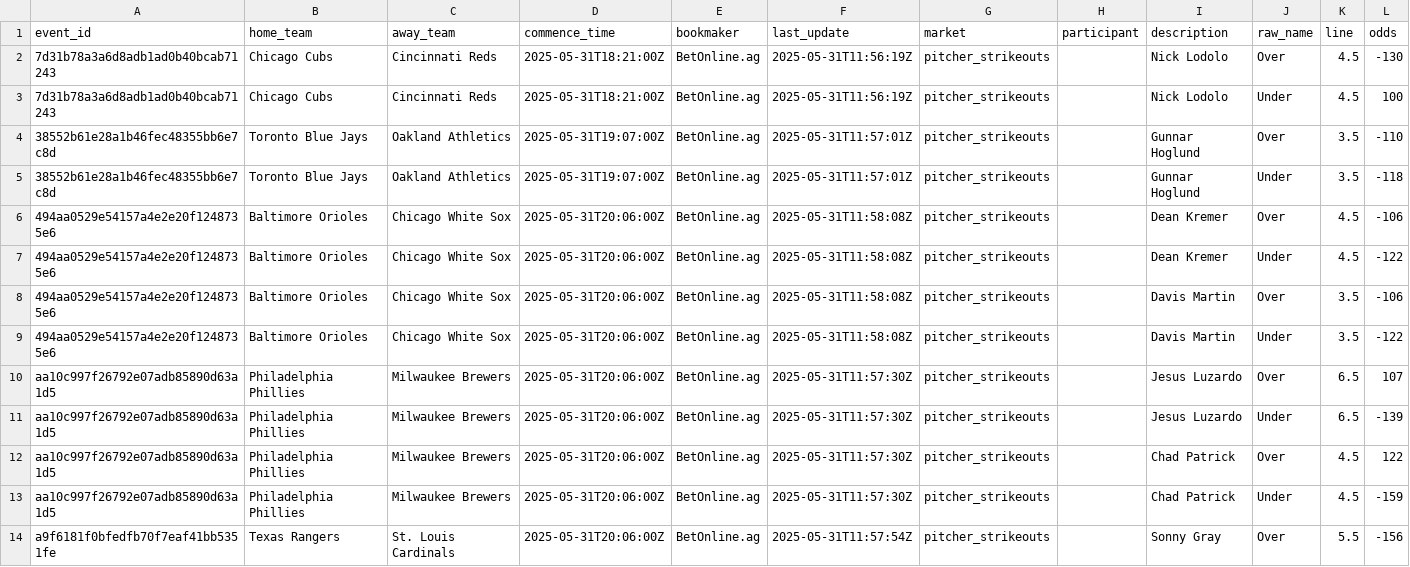
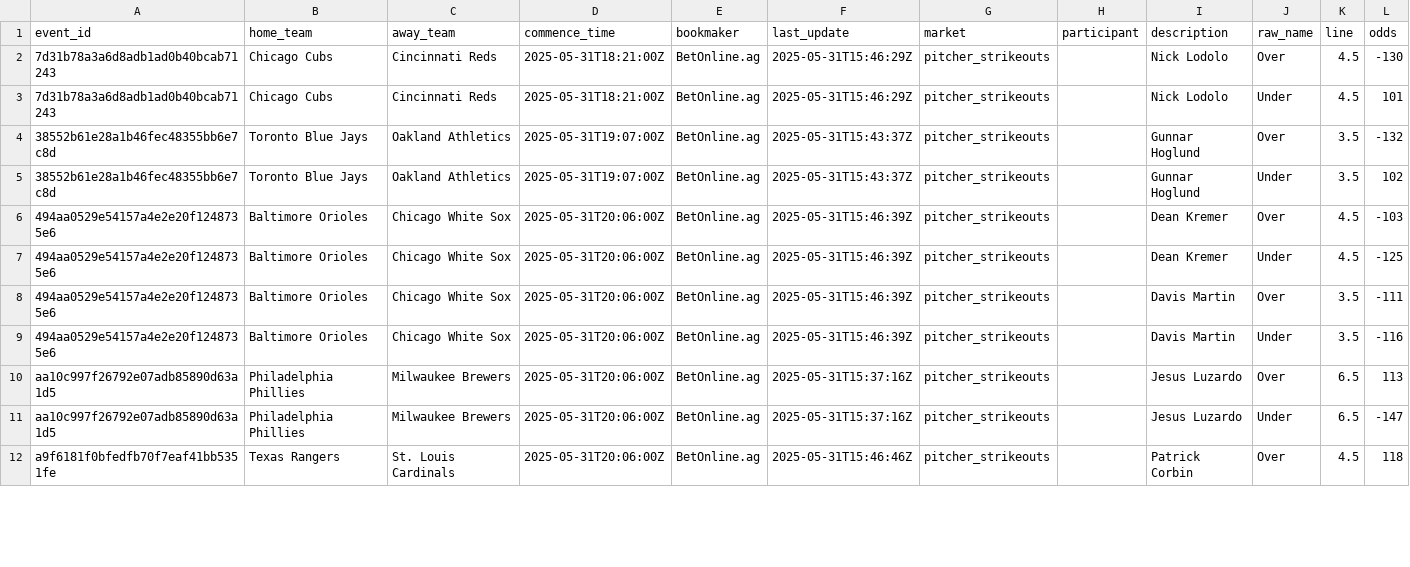
Before and after one commit to radgator13/odds-api-analyze, a CSV file: data/betonline_pitcher_props.csv, drawn as a sheet; only a part is shown; the diff covers the shown part only.

```diff
--- a/data/betonline_pitcher_props.csv
+++ b/data/betonline_pitcher_props.csv
@@ -1,14 +1,12 @@
 event_id,home_team,away_team,commence_time,bookmaker,last_update,market,participant,description,raw_name,line,odds
-7d31b78a3a6d8adb1ad0b40bcab71243,Chicago Cubs,Cincinnati Reds,2025-05-31T18:21:00Z,BetOnline.ag,2025-05-31T11:56:19Z,pitcher_strikeouts,,Nick Lodolo,Over,4.5,-130
-7d31b78a3a6d8adb1ad0b40bcab71243,Chicago Cubs,Cincinnati Reds,2025-05-31T18:21:00Z,BetOnline.ag,2025-05-31T11:56:19Z,pitcher_strikeouts,,Nick Lodolo,Under,4.5,100
-38552b61e28a1b46fec48355bb6e7c8d,Toronto Blue Jays,Oakland Athletics,2025-05-31T19:07:00Z,BetOnline.ag,2025-05-31T11:57:01Z,pitcher_strikeouts,,Gunnar Hoglund,Over,3.5,-110
-38552b61e28a1b46fec48355bb6e7c8d,Toronto Blue Jays,Oakland Athletics,2025-05-31T19:07:00Z,BetOnline.ag,2025-05-31T11:57:01Z,pitcher_strikeouts,,Gunnar Hoglund,Under,3.5,-118
-494aa0529e54157a4e2e20f1248735e6,Baltimore Orioles,Chicago White Sox,2025-05-31T20:06:00Z,BetOnline.ag,2025-05-31T11:58:08Z,pitcher_strikeouts,,Dean Kremer,Over,4.5,-106
-494aa0529e54157a4e2e20f1248735e6,Baltimore Orioles,Chicago White Sox,2025-05-31T20:06:00Z,BetOnline.ag,2025-05-31T11:58:08Z,pitcher_strikeouts,,Dean Kremer,Under,4.5,-122
-494aa0529e54157a4e2e20f1248735e6,Baltimore Orioles,Chicago White Sox,2025-05-31T20:06:00Z,BetOnline.ag,2025-05-31T11:58:08Z,pitcher_strikeouts,,Davis Martin,Over,3.5,-106
-494aa0529e54157a4e2e20f1248735e6,Baltimore Orioles,Chicago White Sox,2025-05-31T20:06:00Z,BetOnline.ag,2025-05-31T11:58:08Z,pitcher_strikeouts,,Davis Martin,Under,3.5,-122
-aa10c997f26792e07adb85890d63a1d5,Philadelphia Phillies,Milwaukee Brewers,2025-05-31T20:06:00Z,BetOnline.ag,2025-05-31T11:57:30Z,pitcher_strikeouts,,Jesus Luzardo,Over,6.5,107
-aa10c997f26792e07adb85890d63a1d5,Philadelphia Phillies,Milwaukee Brewers,2025-05-31T20:06:00Z,BetOnline.ag,2025-05-31T11:57:30Z,pitcher_strikeouts,,Jesus Luzardo,Under,6.5,-139
-aa10c997f26792e07adb85890d63a1d5,Philadelphia Phillies,Milwaukee Brewers,2025-05-31T20:06:00Z,BetOnline.ag,2025-05-31T11:57:30Z,pitcher_strikeouts,,Chad Patrick,Over,4.5,122
-aa10c997f26792e07adb85890d63a1d5,Philadelphia Phillies,Milwaukee Brewers,2025-05-31T20:06:00Z,BetOnline.ag,2025-05-31T11:57:30Z,pitcher_strikeouts,,Chad Patrick,Under,4.5,-159
-a9f6181f0bfedfb70f7eaf41bb5351fe,Texas Rangers,St. Louis Cardinals,2025-05-31T20:06:00Z,BetOnline.ag,2025-05-31T11:57:54Z,pitcher_strikeouts,,Sonny Gray,Over,5.5,-156
+7d31b78a3a6d8adb1ad0b40bcab71243,Chicago Cubs,Cincinnati Reds,2025-05-31T18:21:00Z,BetOnline.ag,2025-05-31T15:46:29Z,pitcher_strikeouts,,Nick Lodolo,Over,4.5,-130
+7d31b78a3a6d8adb1ad0b40bcab71243,Chicago Cubs,Cincinnati Reds,2025-05-31T18:21:00Z,BetOnline.ag,2025-05-31T15:46:29Z,pitcher_strikeouts,,Nick Lodolo,Under,4.5,101
+38552b61e28a1b46fec48355bb6e7c8d,Toronto Blue Jays,Oakland Athletics,2025-05-31T19:07:00Z,BetOnline.ag,2025-05-31T15:43:37Z,pitcher_strikeouts,,Gunnar Hoglund,Over,3.5,-132
+38552b61e28a1b46fec48355bb6e7c8d,Toronto Blue Jays,Oakland Athletics,2025-05-31T19:07:00Z,BetOnline.ag,2025-05-31T15:43:37Z,pitcher_strikeouts,,Gunnar Hoglund,Under,3.5,102
+494aa0529e54157a4e2e20f1248735e6,Baltimore Orioles,Chicago White Sox,2025-05-31T20:06:00Z,BetOnline.ag,2025-05-31T15:46:39Z,pitcher_strikeouts,,Dean Kremer,Over,4.5,-103
+494aa0529e54157a4e2e20f1248735e6,Baltimore Orioles,Chicago White Sox,2025-05-31T20:06:00Z,BetOnline.ag,2025-05-31T15:46:39Z,pitcher_strikeouts,,Dean Kremer,Under,4.5,-125
+494aa0529e54157a4e2e20f1248735e6,Baltimore Orioles,Chicago White Sox,2025-05-31T20:06:00Z,BetOnline.ag,2025-05-31T15:46:39Z,pitcher_strikeouts,,Davis Martin,Over,3.5,-111
+494aa0529e54157a4e2e20f1248735e6,Baltimore Orioles,Chicago White Sox,2025-05-31T20:06:00Z,BetOnline.ag,2025-05-31T15:46:39Z,pitcher_strikeouts,,Davis Martin,Under,3.5,-116
+aa10c997f26792e07adb85890d63a1d5,Philadelphia Phillies,Milwaukee Brewers,2025-05-31T20:06:00Z,BetOnline.ag,2025-05-31T15:37:16Z,pitcher_strikeouts,,Jesus Luzardo,Over,6.5,113
+aa10c997f26792e07adb85890d63a1d5,Philadelphia Phillies,Milwaukee Brewers,2025-05-31T20:06:00Z,BetOnline.ag,2025-05-31T15:37:16Z,pitcher_strikeouts,,Jesus Luzardo,Under,6.5,-147
+a9f6181f0bfedfb70f7eaf41bb5351fe,Texas Rangers,St. Louis Cardinals,2025-05-31T20:06:00Z,BetOnline.ag,2025-05-31T15:46:46Z,pitcher_strikeouts,,Patrick Corbin,Over,4.5,118
```
Also changed, not shown: 86 edited cells elsewhere in this file, data/betonline_batter_props.csv, data/betonline_team_lines.csv, 32 other files.
